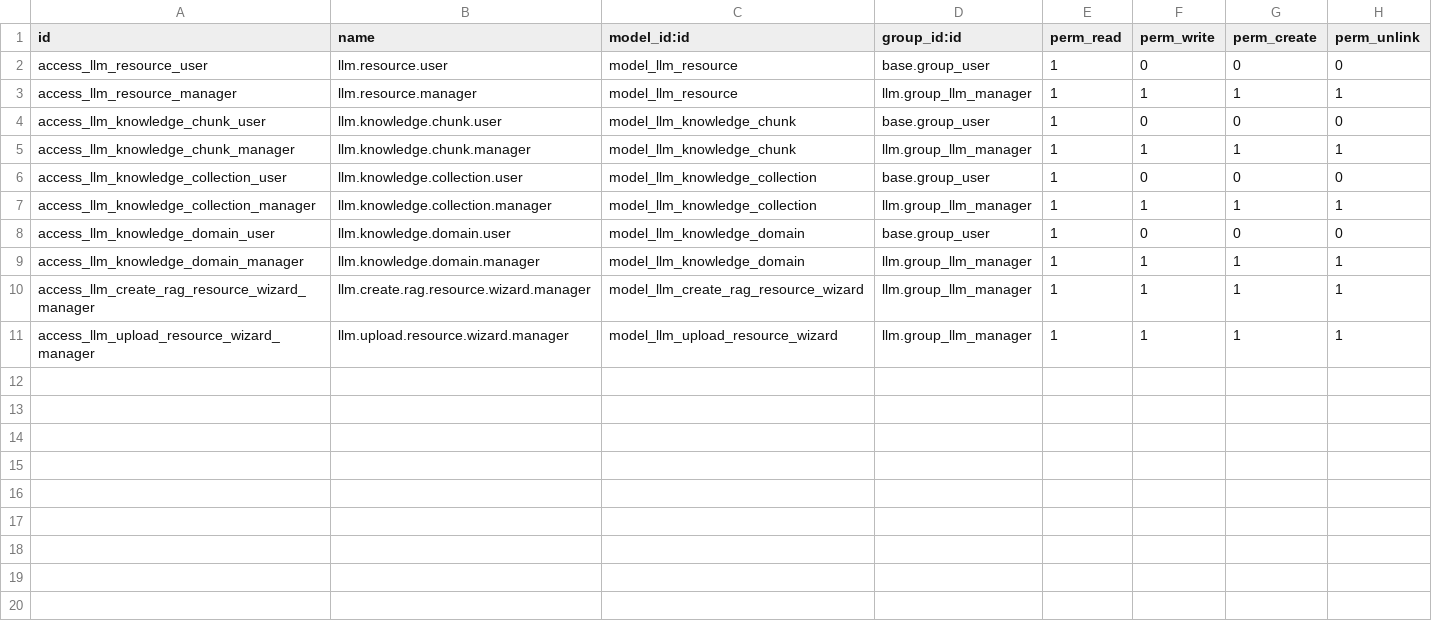
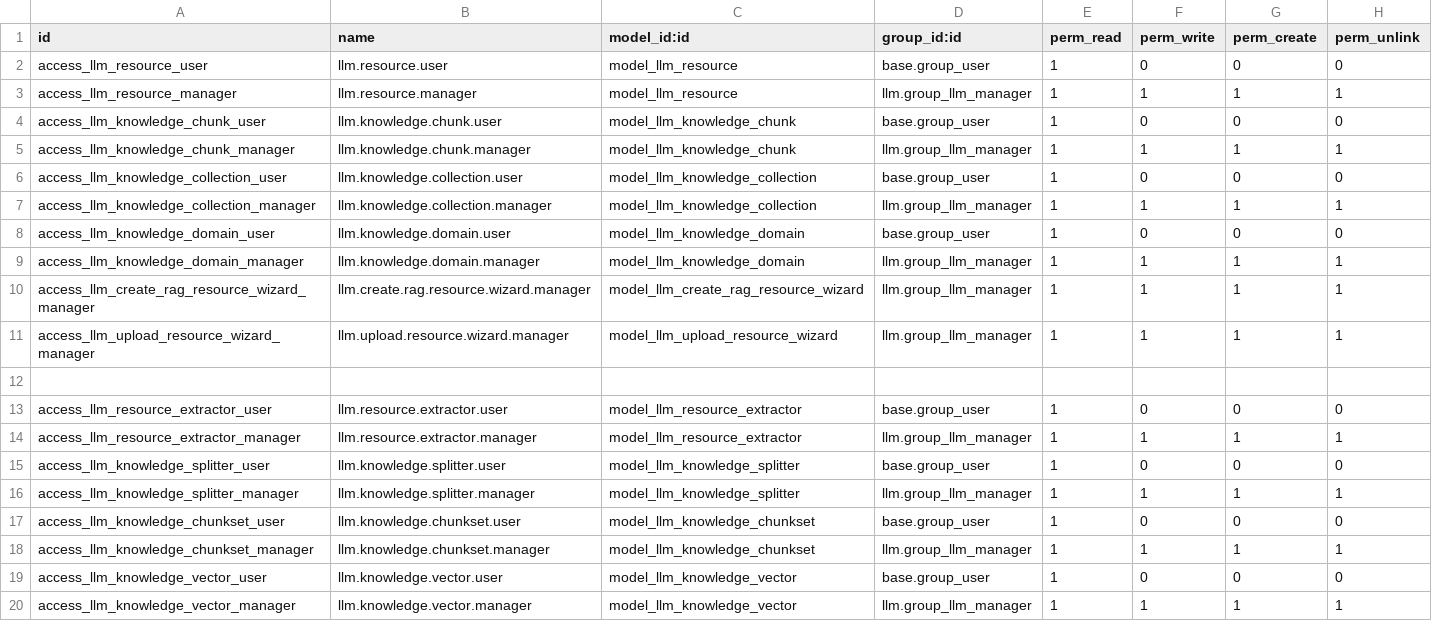
Before and after one commit to quick-sort/odoo_addons, a CSV file: llm_knowledge/security/ir.model.access.csv, drawn as a sheet.

Commit message:
llm_knowledge: multi-chunkset/vector RAG model with storage backend support
Merge knowledge_base_* addon capabilities into llm_knowledge/llm_store:

- llm.resource gains source_type (record/file/url), entry_id
  (one.storage.entry), source_url, and content_path so extracted
  markdown is a managed artifact on a collection-level storage.backend
  (filesystem/S3/SFTP/FTP), decoupled from the source file's own
  storage.
- New llm.resource.extractor polymorphic host + markitdown/mineru/
  trafilatura components for file/URL ingestion.
- New llm.knowledge.splitter polymorphic host (recursive/token/
  contextual splitter types) replaces the single per-resource chunker.
  'contextual' implements contextual-retrieval chunk wrapping via an
  LLM-generated situating blurb.
- New llm.knowledge.chunkset (N per collection, one splitter config
  each) and llm.knowledge.vector (N per chunkset, inherits
  llm.store.collection to reuse existing pgvector/pgvector_local/
  qdrant adapters) replace llm.knowledge.collection's previous 1:1:1
  coupling to a single store_id/embedding_model_id, enabling multiple
  chunk sizes, embedding models/dimensions and vector stores per
  knowledge base.
- llm.knowledge.chunk becomes a pointer/metadata row only: chunk text
  is never stored in Odoo or on a backend, it travels transiently from
  split to embed to the vector store's payload alongside its vector.
- llm.knowledge.collection keeps embedding_model_id/store_id as
  compute+inverse convenience fields that transparently manage a
  'Default' chunkset+vector pair for simple single-configuration setups.
- llm.knowledge.chunk.search()'s vector-search override now resolves
  llm.knowledge.vector configurations instead of collections directly.
- Pre-migration script backfills existing collections into a default
  chunkset+vector pair before the new required chunkset_id column is
  enforced, without requiring re-embedding.
- Updated views, security, and menus for the new models.

```diff
--- a/llm_knowledge/security/ir.model.access.csv
+++ b/llm_knowledge/security/ir.model.access.csv
@@ -11 +11,10 @@ access_llm_create_rag_resource_wizard_manager,llm.create.rag.resource.wizard.man
 access_llm_upload_resource_wizard_manager,llm.upload.resource.wizard.manager,model_llm_upload_resource_wizard,llm.group_llm_manager,1,1,1,1
+
+access_llm_resource_extractor_user,llm.resource.extractor.user,model_llm_resource_extractor,base.group_user,1,0,0,0
+access_llm_resource_extractor_manager,llm.resource.extractor.manager,model_llm_resource_extractor,llm.group_llm_manager,1,1,1,1
+access_llm_knowledge_splitter_user,llm.knowledge.splitter.user,model_llm_knowledge_splitter,base.group_user,1,0,0,0
+access_llm_knowledge_splitter_manager,llm.knowledge.splitter.manager,model_llm_knowledge_splitter,llm.group_llm_manager,1,1,1,1
+access_llm_knowledge_chunkset_user,llm.knowledge.chunkset.user,model_llm_knowledge_chunkset,base.group_user,1,0,0,0
+access_llm_knowledge_chunkset_manager,llm.knowledge.chunkset.manager,model_llm_knowledge_chunkset,llm.group_llm_manager,1,1,1,1
+access_llm_knowledge_vector_user,llm.knowledge.vector.user,model_llm_knowledge_vector,base.group_user,1,0,0,0
+access_llm_knowledge_vector_manager,llm.knowledge.vector.manager,model_llm_knowledge_vector,llm.group_llm_manager,1,1,1,1
```
Also changed, not shown: 48 other files.
